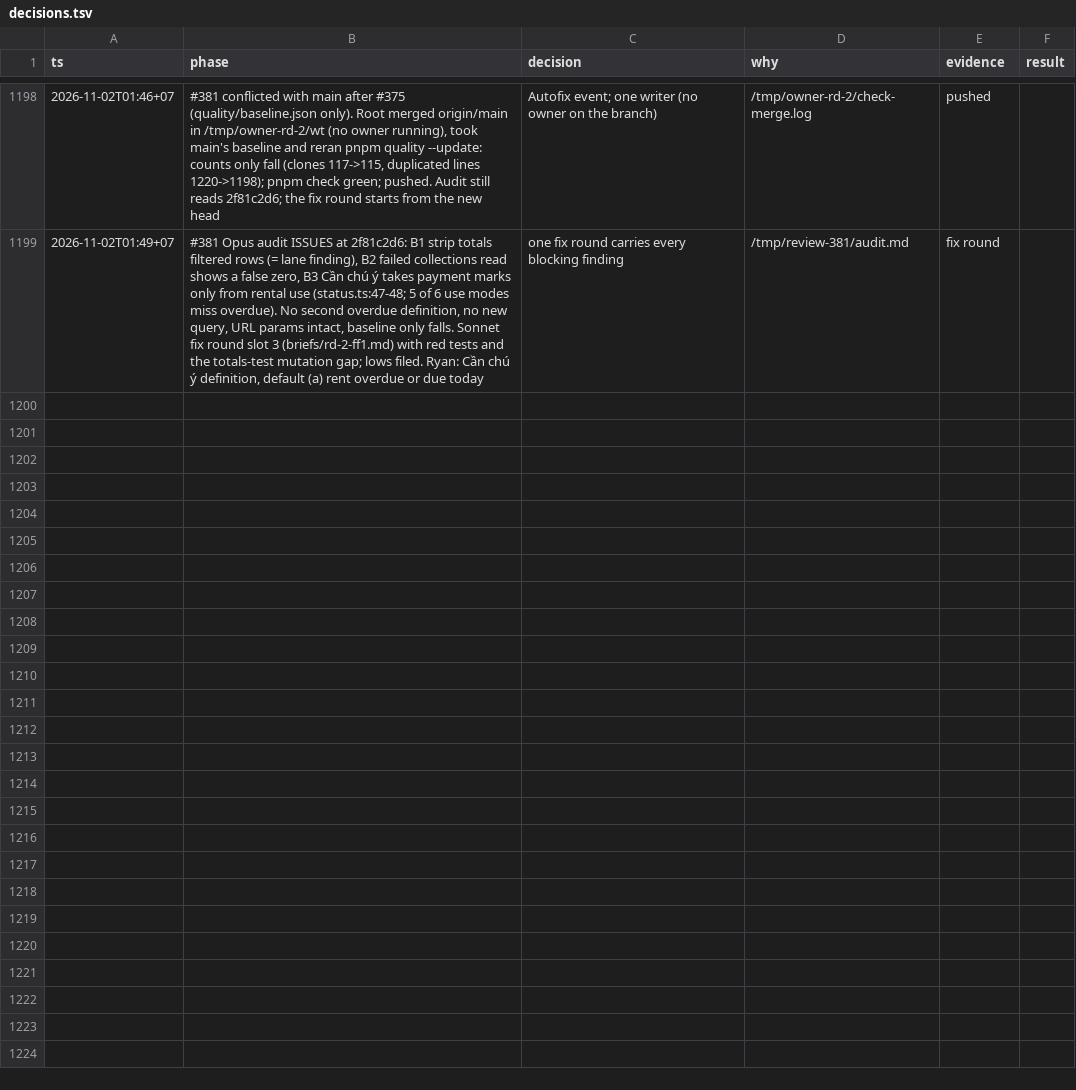
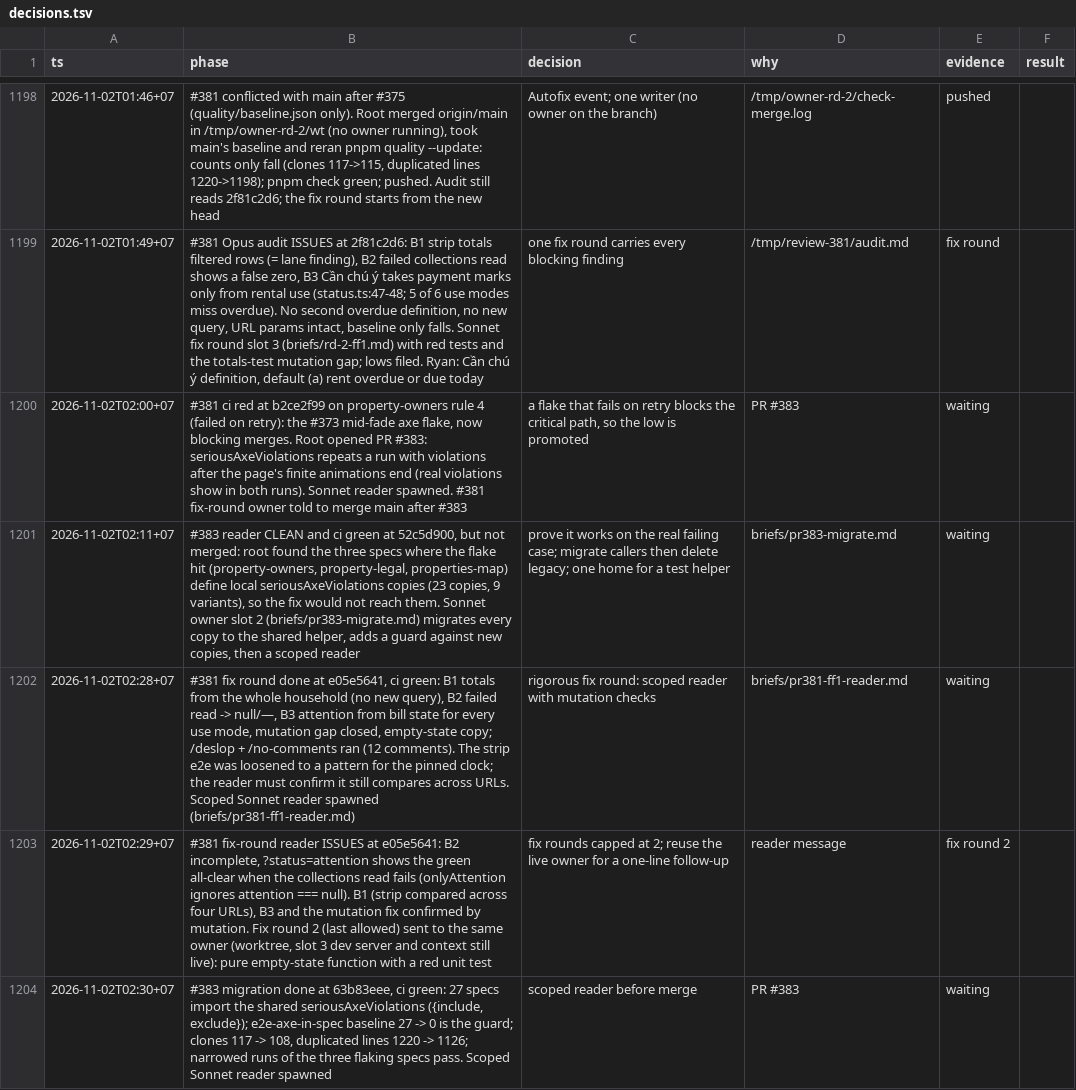
Before and after one commit to ngducn/esta, a TSV file: docs/plan/trail/decisions.tsv, drawn as a sheet; only a part is shown, gaps mark what is left out; the diff names each change by its address in the sheet, - before the commit and + after, or states it on an @@ line.

```diff
--- a/docs/plan/trail/decisions.tsv
+++ b/docs/plan/trail/decisions.tsv
+row 1200: 2026-11-02T02:00+07 | #381 ci red at b2ce2f99 on property-owners rule 4 (failed on retry): the #373 mid-fade axe flake, now blocking merges. Root opened PR #383: seriousAxeViolations repeats a run with violations after the page's finite animations end (real violations show in both runs). Sonnet reader spawned. #381 fix-round owner told to merge main after #383 | a flake that fails on retry blocks the critical path, so the low is promoted | PR #383 | waiting
+row 1201: 2026-11-02T02:11+07 | #383 reader CLEAN and ci green at 52c5d900, but not merged: root found the three specs where the flake hit (property-owners, property-legal, properties-map) define local seriousAxeViolations copies (23 copies, 9 variants), so the fix would not reach them. Sonnet owner slot 2 (briefs/pr383-migrate.md) migrates every copy to the shared helper, adds a guard against new copies, then a scoped reader | prove it works on the real failing case; migrate callers then delete legacy; one home for a test helper | briefs/pr383-migrate.md | waiting
+row 1202: 2026-11-02T02:28+07 | #381 fix round done at e05e5641, ci green: B1 totals from the whole household (no new query), B2 failed read -> null/—, B3 attention from bill state for every use mode, mutation gap closed, empty-state copy; /deslop + /no-comments ran (12 comments). The strip e2e was loosened to a pattern for the pinned clock; the reader must confirm it still compares across URLs. Scoped Sonnet reader spawned (briefs/pr381-ff1-reader.md) | rigorous fix round: scoped reader with mutation checks | briefs/pr381-ff1-reader.md | waiting
+row 1203: 2026-11-02T02:29+07 | #381 fix-round reader ISSUES at e05e5641: B2 incomplete, ?status=attention shows the green all-clear when the collections read fails (onlyAttention ignores attention === null). B1 (strip compared across four URLs), B3 and the mutation fix confirmed by mutation. Fix round 2 (last allowed) sent to the same owner (worktree, slot 3 dev server and context still live): pure empty-state function with a red unit test | fix rounds capped at 2; reuse the live owner for a one-line follow-up | reader message | fix round 2
+row 1204: 2026-11-02T02:30+07 | #383 migration done at 63b83eee, ci green: 27 specs import the shared seriousAxeViolations ({include, exclude}); e2e-axe-in-spec baseline 27 -> 0 is the guard; clones 117 -> 108, duplicated lines 1220 -> 1126; narrowed runs of the three flaking specs pass. Scoped Sonnet reader spawned | scoped reader before merge | PR #383 | waiting
```
Also changed, not shown: 1 other file.
